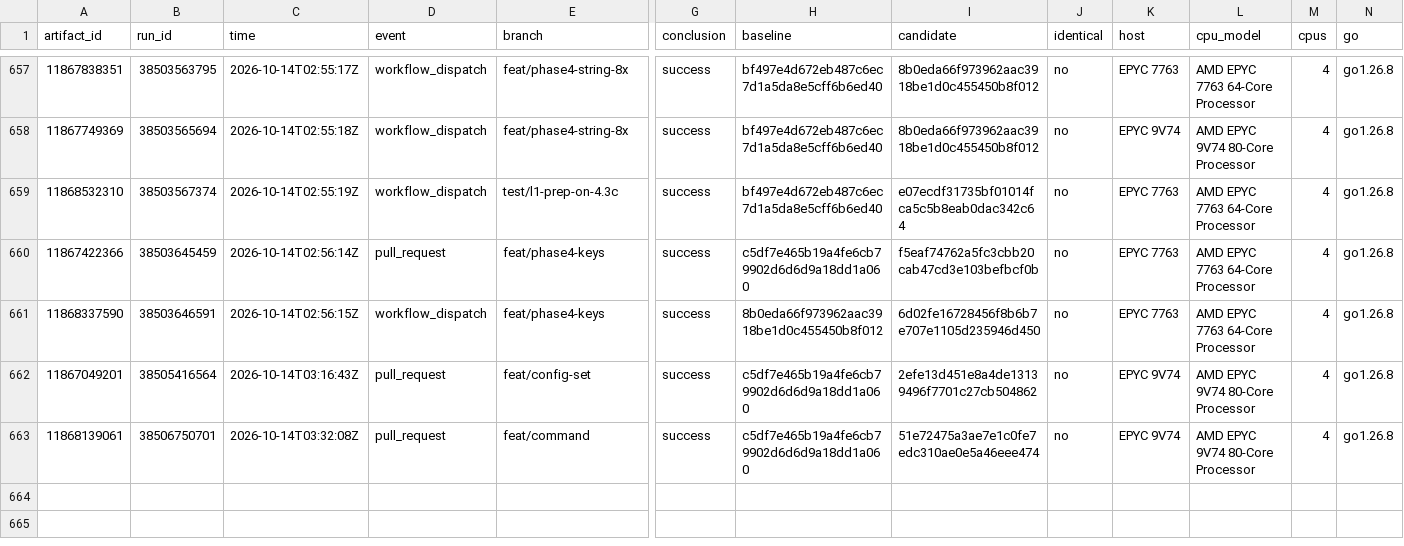
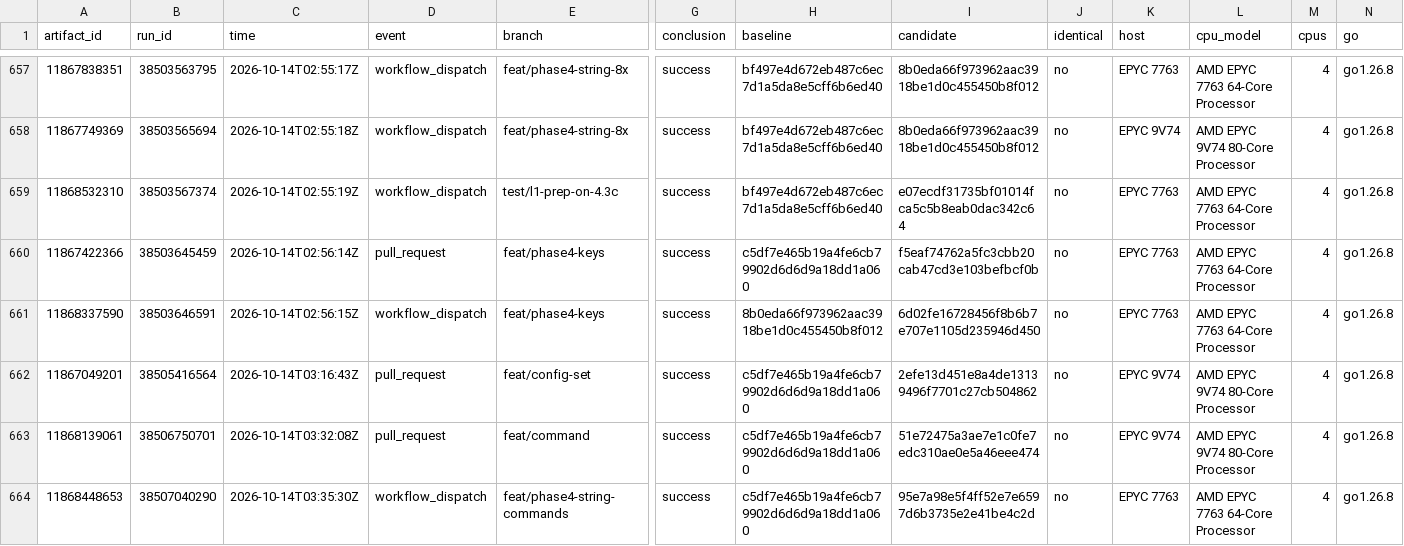
Before and after one commit to brandopakel/keel, a CSV file: command-path/runs.csv, drawn as a sheet; only a part is shown, gaps mark what is left out; rows hold the shown columns only; the diff names each change by its address in the sheet, - before the commit and + after, or states it on an @@ line.

```diff
--- a/command-path/runs.csv
+++ b/command-path/runs.csv
+row 664: 11868448653 | 38507040290 | 2026-10-14T03:35:30Z | workflow_dispatch | feat/phase4-string-commands | success | c5df7e465b19a4fe6cb79902d6d6d9a18dd1a060 | 95e7a98e5f4ff52e7e6597d6b3735e2e41be4c2d | no | EPYC 7763 | AMD EPYC 7763 64-Core Processor | 4 | go1.26.8
```
Also changed, not shown: 1 other file.
